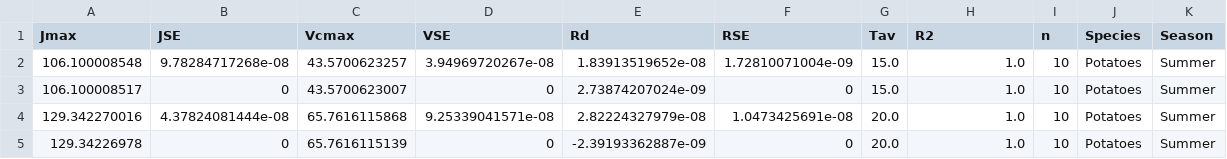
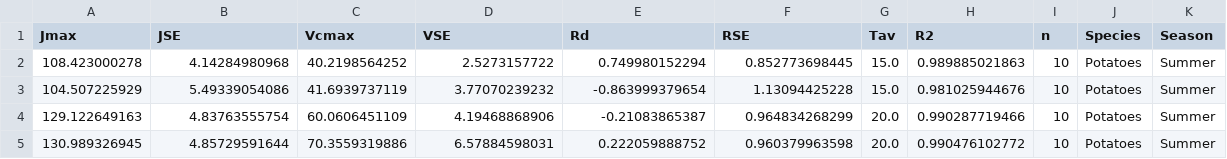
Before and after one commit to mdekauwe/FitFarquharModel, a CSV file: examples/results/fitting_results.csv, drawn as a sheet; only a part is shown; the diff covers the shown part only; the diff names each change by its address in the sheet, - before the commit and + after, or states it on an @@ line.

Commit message:
using noise example as default

```diff
--- a/examples/results/fitting_results.csv
+++ b/examples/results/fitting_results.csv
-A2 (Jmax): 106.100008548
+A2 (Jmax): 108.423000278
-B2 (JSE): 9.78284717268e-08
+B2 (JSE): 4.14284980968
-C2 (Vcmax): 43.5700623257
+C2 (Vcmax): 40.2198564252
-D2 (VSE): 3.94969720267e-08
+D2 (VSE): 2.5273157722
-E2 (Rd): 1.83913519652e-08
+E2 (Rd): 0.749980152294
-F2 (RSE): 1.72810071004e-09
+F2 (RSE): 0.852773698445
-H2 (R2): 1.0
+H2 (R2): 0.989885021863
-A3 (Jmax): 106.100008517
+A3 (Jmax): 104.507225929
-B3 (JSE): 0
+B3 (JSE): 5.49339054086
-C3 (Vcmax): 43.5700623007
+C3 (Vcmax): 41.6939737119
-D3 (VSE): 0
+D3 (VSE): 3.77070239232
-E3 (Rd): 2.73874207024e-09
+E3 (Rd): -0.863999379654
-F3 (RSE): 0
+F3 (RSE): 1.13094425228
-H3 (R2): 1.0
+H3 (R2): 0.981025944676
-A4 (Jmax): 129.342270016
+A4 (Jmax): 129.122649163
-B4 (JSE): 4.37824081444e-08
+B4 (JSE): 4.83763555754
-C4 (Vcmax): 65.7616115868
+C4 (Vcmax): 60.0606451109
-D4 (VSE): 9.25339041571e-08
+D4 (VSE): 4.19468868906
-E4 (Rd): 2.82224327979e-08
+E4 (Rd): -0.21083865387
-F4 (RSE): 1.0473425691e-08
+F4 (RSE): 0.964834268299
-H4 (R2): 1.0
+H4 (R2): 0.990287719466
-A5 (Jmax): 129.34226978
+A5 (Jmax): 130.989326945
-B5 (JSE): 0
+B5 (JSE): 4.85729591644
-C5 (Vcmax): 65.7616115139
+C5 (Vcmax): 70.3559319886
-D5 (VSE): 0
+D5 (VSE): 6.57884598031
-E5 (Rd): -2.39193362887e-09
+E5 (Rd): 0.222059888752
-F5 (RSE): 0
+F5 (RSE): 0.960379963598
-H5 (R2): 1.0
+H5 (R2): 0.990476102772
```
Also changed, not shown: 42 edited cells elsewhere in this file, examples/data/example.csv, 1 other file.
